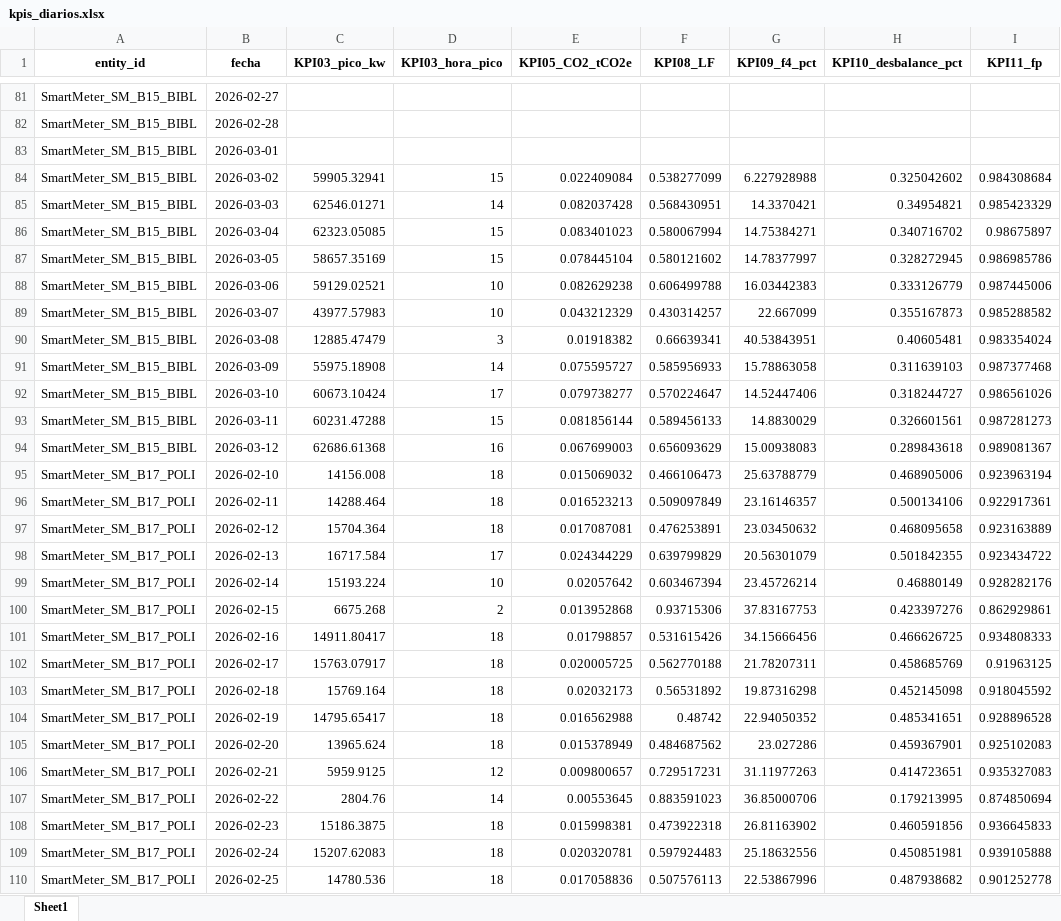
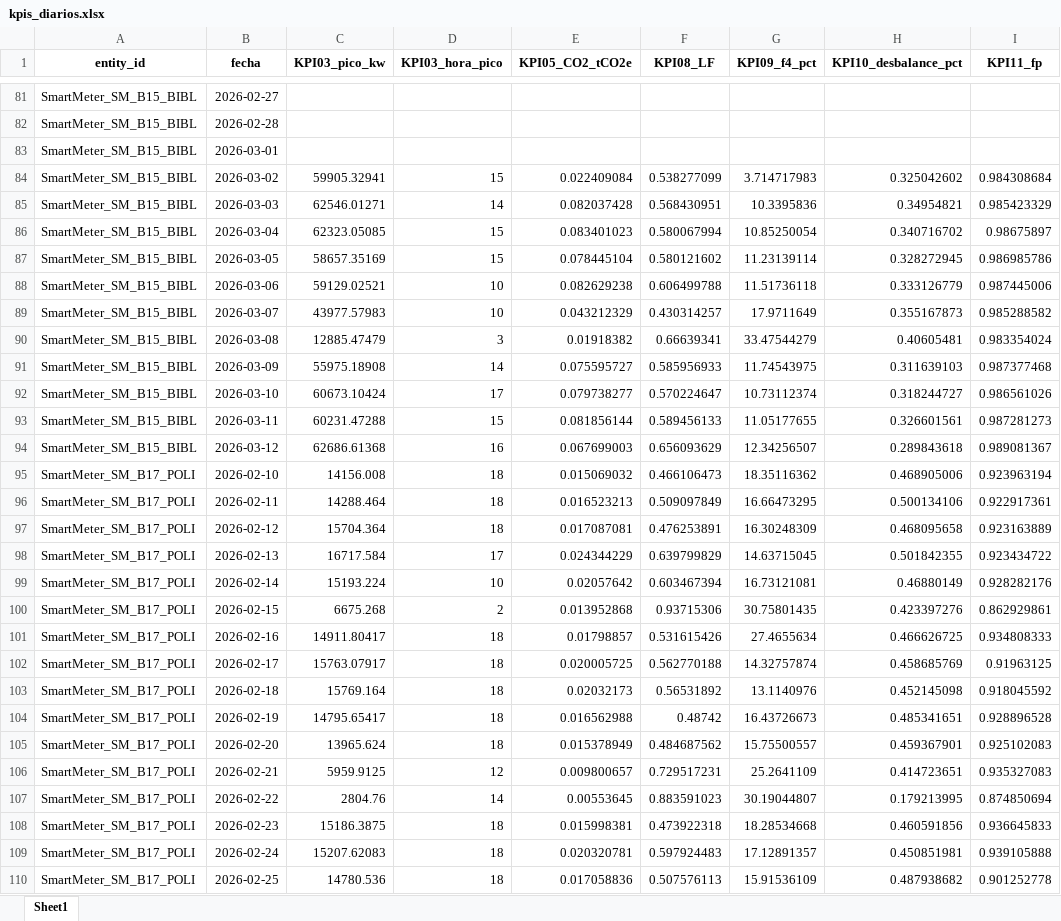
Before and after one commit to nickmen1201/e-visor, an Excel workbook: 2026/kpis_diarios.xlsx, sheet Sheet1, drawn as a sheet; only a part is shown, gaps mark what is left out; values as stored, in another font and other column widths than the file's, no borders; the diff covers the shown part only; the diff names each change by its address in the sheet, - before the commit and + after, or states it on an @@ line.

```diff
--- a/2026/kpis_diarios.xlsx (sheet Sheet1)
+++ b/2026/kpis_diarios.xlsx (sheet Sheet1)
-G84 (KPI09_f4_pct): 6.227928988
+G84 (KPI09_f4_pct): 3.714717983
-G85 (KPI09_f4_pct): 14.3370421
+G85 (KPI09_f4_pct): 10.3395836
-G86 (KPI09_f4_pct): 14.75384271
+G86 (KPI09_f4_pct): 10.85250054
-G87 (KPI09_f4_pct): 14.78377997
+G87 (KPI09_f4_pct): 11.23139114
-G88 (KPI09_f4_pct): 16.03442383
+G88 (KPI09_f4_pct): 11.51736118
-G89 (KPI09_f4_pct): 22.667099
+G89 (KPI09_f4_pct): 17.9711649
-G90 (KPI09_f4_pct): 40.53843951
+G90 (KPI09_f4_pct): 33.47544279
-G91 (KPI09_f4_pct): 15.78863058
+G91 (KPI09_f4_pct): 11.74543975
-G92 (KPI09_f4_pct): 14.52447406
+G92 (KPI09_f4_pct): 10.73112374
-G93 (KPI09_f4_pct): 14.8830029
+G93 (KPI09_f4_pct): 11.05177655
-G94 (KPI09_f4_pct): 15.00938083
+G94 (KPI09_f4_pct): 12.34256507
-G95 (KPI09_f4_pct): 25.63788779
+G95 (KPI09_f4_pct): 18.35116362
-G96 (KPI09_f4_pct): 23.16146357
+G96 (KPI09_f4_pct): 16.66473295
-G97 (KPI09_f4_pct): 23.03450632
+G97 (KPI09_f4_pct): 16.30248309
-G98 (KPI09_f4_pct): 20.56301079
+G98 (KPI09_f4_pct): 14.63715045
-G99 (KPI09_f4_pct): 23.45726214
+G99 (KPI09_f4_pct): 16.73121081
-G100 (KPI09_f4_pct): 37.83167753
+G100 (KPI09_f4_pct): 30.75801435
-G101 (KPI09_f4_pct): 34.15666456
+G101 (KPI09_f4_pct): 27.4655634
-G102 (KPI09_f4_pct): 21.78207311
+G102 (KPI09_f4_pct): 14.32757874
-G103 (KPI09_f4_pct): 19.87316298
+G103 (KPI09_f4_pct): 13.1140976
-G104 (KPI09_f4_pct): 22.94050352
+G104 (KPI09_f4_pct): 16.43726673
-G105 (KPI09_f4_pct): 23.027286
+G105 (KPI09_f4_pct): 15.75500557
-G106 (KPI09_f4_pct): 31.11977263
+G106 (KPI09_f4_pct): 25.2641109
-G107 (KPI09_f4_pct): 36.85000706
+G107 (KPI09_f4_pct): 30.19044807
-G108 (KPI09_f4_pct): 26.81163902
+G108 (KPI09_f4_pct): 18.28534668
-G109 (KPI09_f4_pct): 25.18632556
+G109 (KPI09_f4_pct): 17.12891357
-G110 (KPI09_f4_pct): 22.53867996
+G110 (KPI09_f4_pct): 15.91536109
```
Also changed, not shown: 418 edited cells elsewhere in this sheet, 2026/indicadores_diarios.xlsx, 7 other files.
